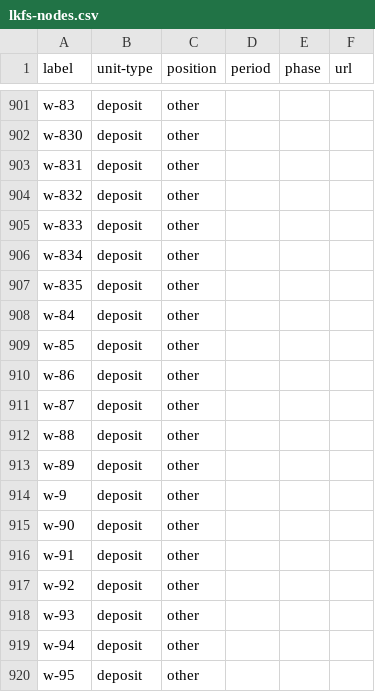
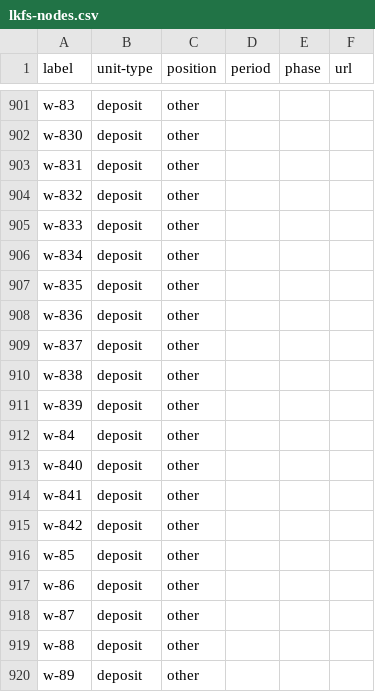
Before and after one commit to tsdye/lkfs-nantes, a CSV file: csv/lkfs-nodes.csv, drawn as a sheet; only a part is shown, gaps mark what is left out; the shorter side is filled out with more unchanged rows.

```diff
--- a/csv/lkfs-nodes.csv
+++ b/csv/lkfs-nodes.csv
@@ -907,3 +907,10 @@ w-834,deposit,other,"","",""
 w-835,deposit,other,"","",""
+w-836,deposit,other,"","",""
+w-837,deposit,other,"","",""
+w-838,deposit,other,"","",""
+w-839,deposit,other,"","",""
 w-84,deposit,other,"","",""
+w-840,deposit,other,"","",""
+w-841,deposit,other,"","",""
+w-842,deposit,other,"","",""
 w-85,deposit,other,"","",""
```
Also changed, not shown: csv/lkfs-edges.csv, 4 other files.
